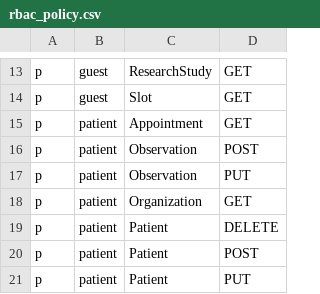
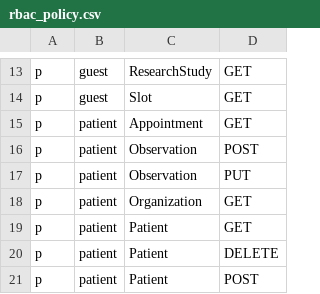
Before and after one commit to konsulin-care/konsulin-api, a CSV file: resources/rbac_policy.csv, drawn as a sheet; only a part is shown, gaps mark what is left out; the shorter side is filled out with more unchanged rows; the diff names each change by its address in the sheet, - before the commit and + after, or states it on an @@ line.

```diff
--- a/resources/rbac_policy.csv
+++ b/resources/rbac_policy.csv
+row 19: p | patient | Patient | GET
```
Also changed, not shown: 2 other files.
